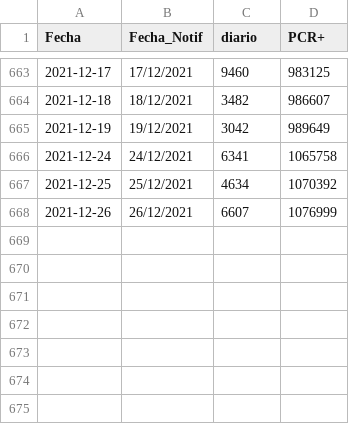
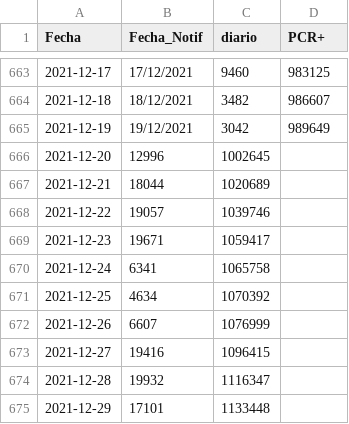
Before and after one commit to escovid19data/Covid19-Madrid, a CSV file: covidia-cam/madrid-pcr-completo.csv, drawn as a sheet; only a part is shown, gaps mark what is left out.

Commit message:
Faltaba modificar madrid-pcr.csv y madrid-pcr-completo.csv

```diff
--- a/covidia-cam/madrid-pcr-completo.csv
+++ b/covidia-cam/madrid-pcr-completo.csv
@@ -665,4 +665,11 @@ Fecha,Fecha_Notif,diario,PCR+
 2021-12-19,19/12/2021,3042,989649
-2021-12-24,24/12/2021,6341,1065758
-2021-12-25,25/12/2021,4634,1070392
-2021-12-26,26/12/2021,6607,1076999
+2021-12-20,12996,1002645
+2021-12-21,18044,1020689
+2021-12-22,19057,1039746
+2021-12-23,19671,1059417
+2021-12-24,6341,1065758
+2021-12-25,4634,1070392
+2021-12-26,6607,1076999
+2021-12-27,19416,1096415
+2021-12-28,19932,1116347
+2021-12-29,17101,1133448
```
